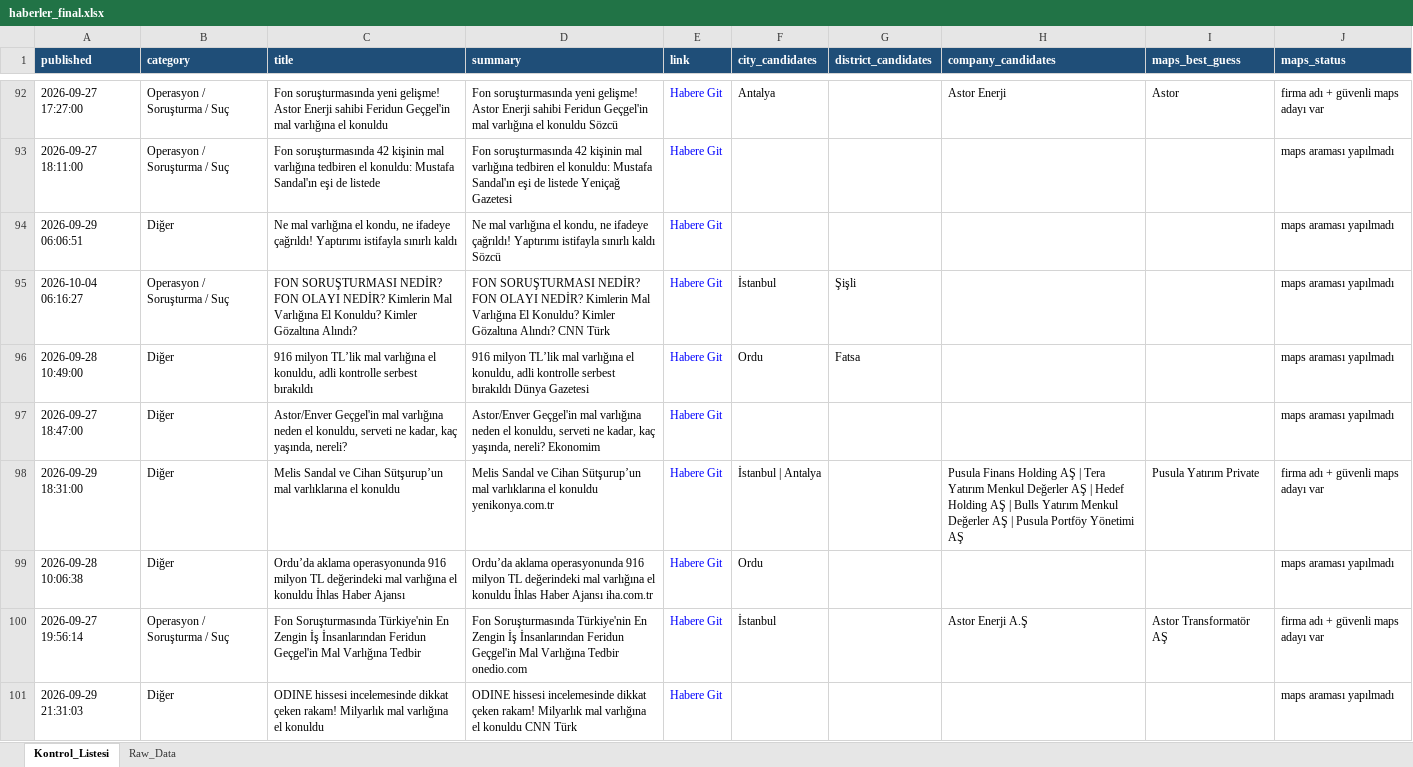
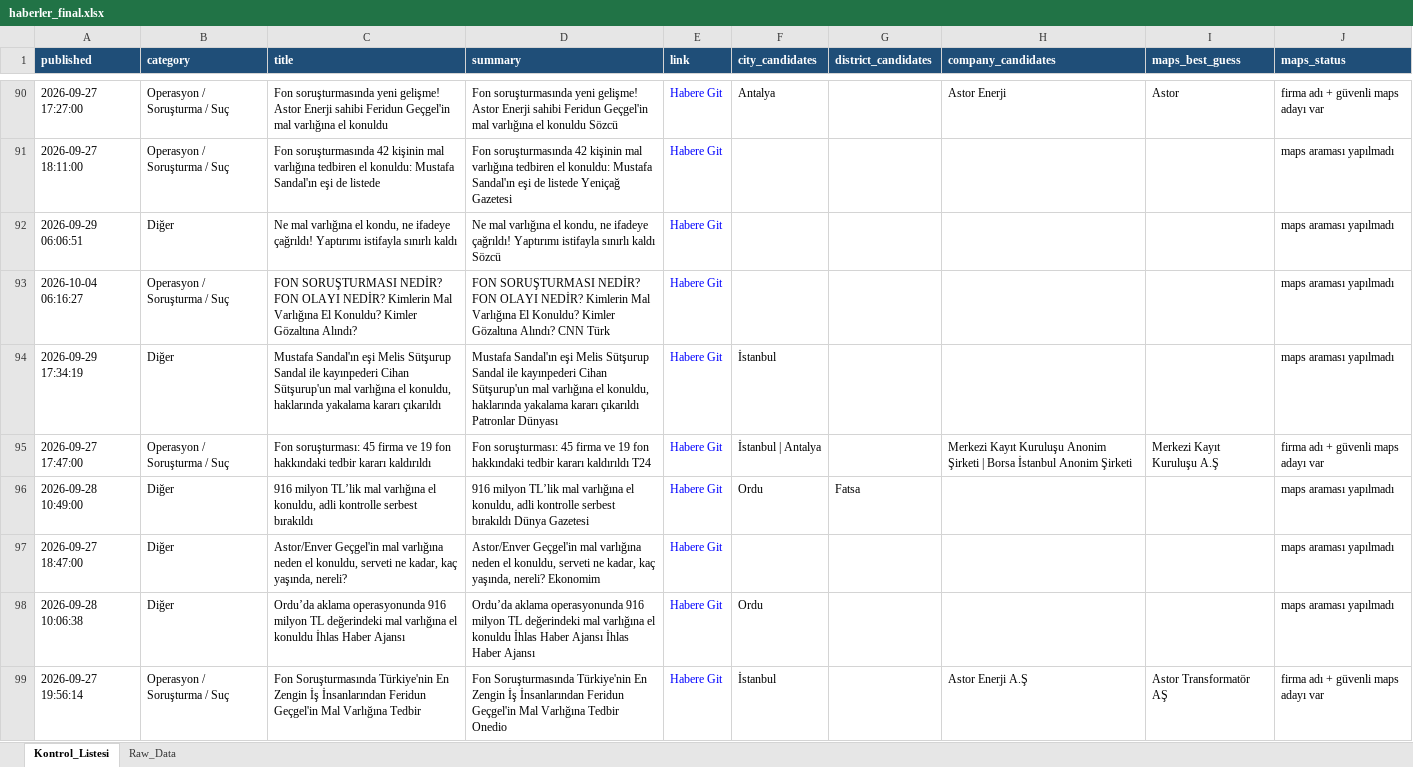
Before and after one commit to MuhammedMustafaSungur/haber-risk-monitor, an Excel workbook: data/haberler_final.xlsx, sheet Kontrol_Listesi, drawn as a sheet; only a part is shown, gaps mark what is left out; the shorter side is filled out with more unchanged rows; values as stored, in another font and other column widths than the file's, no borders; removed rows and columns are numbered as before the commit, all else as after; the diff covers the shown part only; the diff names each change by its address in the sheet, - before the commit and + after, or states it on an @@ line.

```diff
--- a/data/haberler_final.xlsx (sheet Kontrol_Listesi)
+++ b/data/haberler_final.xlsx (sheet Kontrol_Listesi)
-F93 (city_candidates): İstanbul
+F93 (city_candidates): (empty)
-G93 (district_candidates): Şişli
+G93 (district_candidates): (empty)
+row 94: 2026-09-29 17:34:19 | Diğer | Mustafa Sandal'ın eşi Melis Sütşurup Sandal ile kayınpederi Cihan Sütşurup'un mal varlığına el konuldu, haklarında yakalama kararı çıkarıldı | Mustafa Sandal'ın eşi Melis Sütşurup Sandal ile kayınpederi Cihan Sütşurup'un mal varlığına el konuldu, haklarında yakalama kararı çıkarıldı Patronlar Dünyası | Habere Git | İstanbul |  |  |  | maps araması yapılmadı
+row 95: 2026-09-27 17:47:00 | Operasyon / Soruşturma / Suç | Fon soruşturması: 45 firma ve 19 fon hakkındaki tedbir kararı kaldırıldı | Fon soruşturması: 45 firma ve 19 fon hakkındaki tedbir kararı kaldırıldı T24 | Habere Git | İstanbul | Antalya |  | Merkezi Kayıt Kuruluşu Anonim Şirketi | Borsa İstanbul Anonim Şirketi | Merkezi Kayıt Kuruluşu A.Ş | firma adı + güvenli maps adayı var
-row 98: 2026-09-29 18:31:00 | Diğer | Melis Sandal ve Cihan Sütşurup’un mal varlıklarına el konuldu | Melis Sandal ve Cihan Sütşurup’un mal varlıklarına el konuldu yenikonya.com.tr | Habere Git | İstanbul | Antalya |  | Pusula Finans Holding AŞ | Tera Yatırım Menkul Değerler AŞ | Hedef Holding AŞ | Bulls Yatırım Menkul Değerler AŞ | Pusula Portföy Yönetimi AŞ | Pusula Yatırım Private | firma adı + güvenli maps adayı var
-D98 (summary): …Haber Ajansı iha.com.tr
+D98 (summary): …Haber Ajansı İhlas Haber Ajansı
-D99 (summary): …Varlığına Tedbir onedio.com
+D99 (summary): …Varlığına Tedbir Onedio
```
Also changed, not shown: 44 added rows, 49 removed rows, 15 moved rows and 120 edited cells elsewhere in this sheet, sheet Raw_Data, 1 other file.
